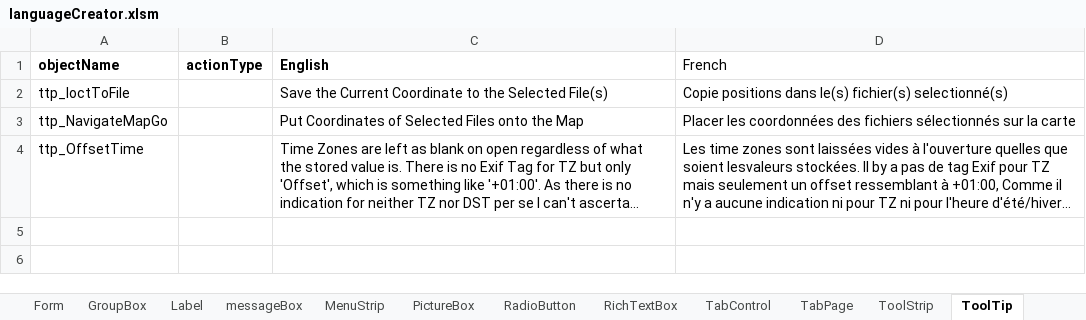
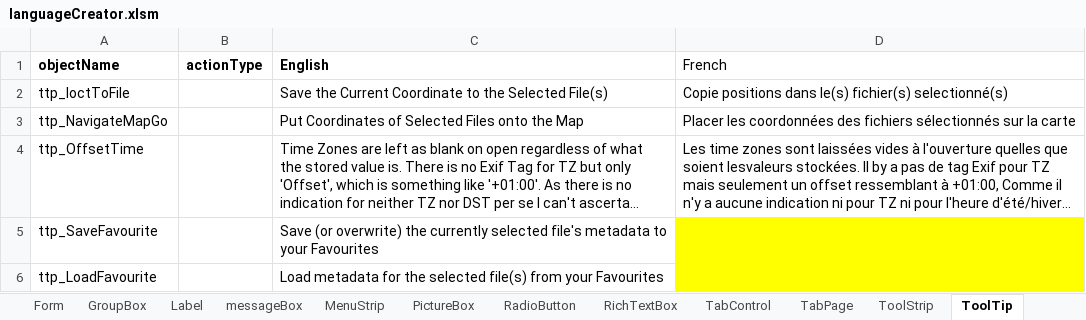
Before and after one commit to nemethviktor/GeoTagNinja, an Excel workbook: extraFiles/languageCreator.xlsm, sheet ToolTip, drawn as a sheet; long unchanged cells end in …; values as stored, in another font and other column widths than the file's, no borders; the diff names each change by its address in the sheet, - before the commit and + after, or states it on an @@ line.

Commit message:
Add "Favourites" logic

```diff
--- a/extraFiles/languageCreator.xlsm (sheet ToolTip)
+++ b/extraFiles/languageCreator.xlsm (sheet ToolTip)
+row 5: ttp_SaveFavourite |  | Save (or overwrite) the currently selected file's metadata to your Favourites
+row 6: ttp_LoadFavourite |  | Load metadata for the selected file(s) from your Favourites
```
Also changed, not shown: sheet messageBox, sheet Label, 12 other files.
